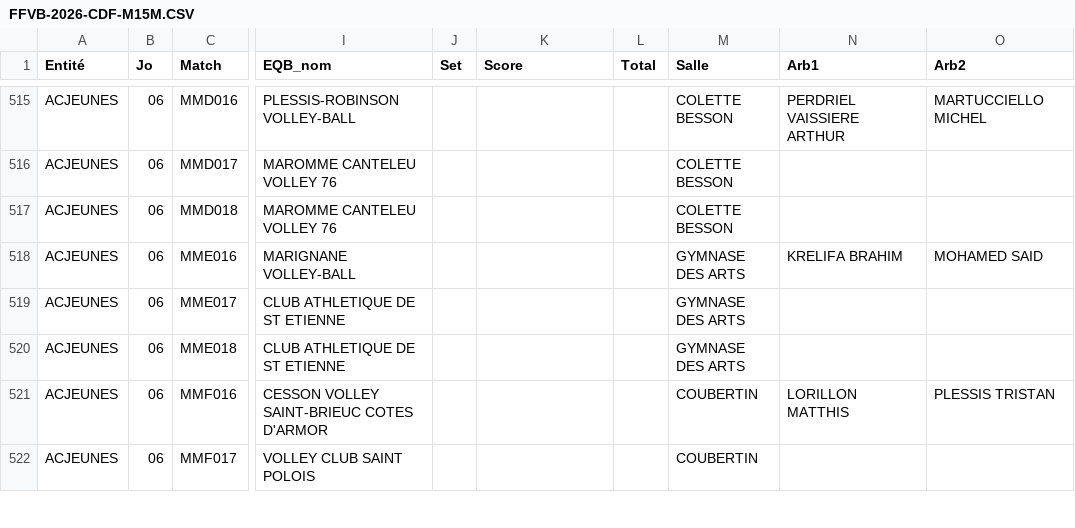
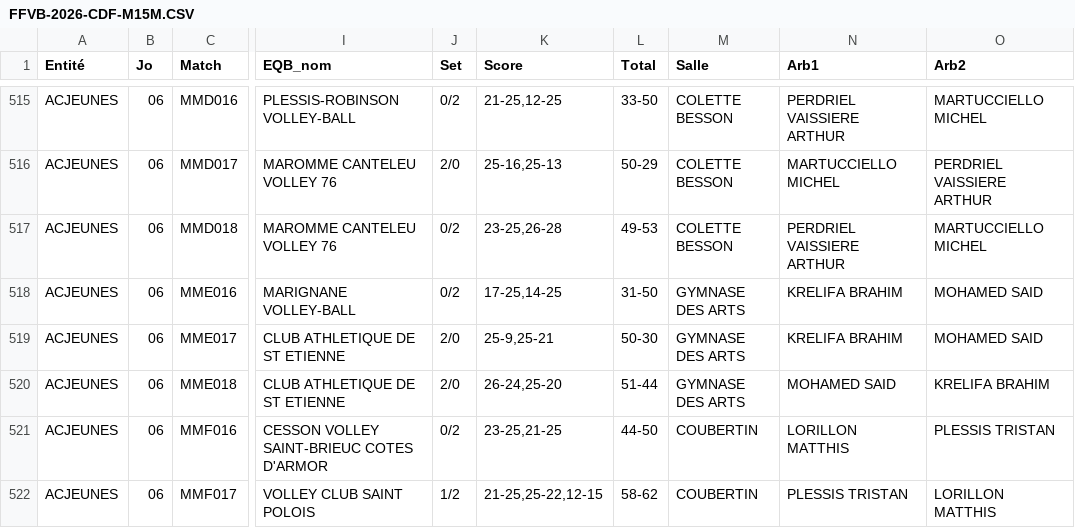
Before and after one commit to gillesdandrea/vb-stats, a CSV file: data/FFVB-2026-CDF-M15M.CSV, drawn as a sheet; only a part is shown, gaps mark what is left out; the diff covers the shown part only; the diff names each change by its address in the sheet, - before the commit and + after, or states it on an @@ line.

```diff
--- a/data/FFVB-2026-CDF-M15M.CSV
+++ b/data/FFVB-2026-CDF-M15M.CSV
-J515 (Set): (empty)
+J515 (Set): 0/2
-K515 (Score): (empty)
+K515 (Score): 21-25,12-25
-L515 (Total): (empty)
+L515 (Total): 33-50
-J516 (Set): (empty)
+J516 (Set): 2/0
-K516 (Score): (empty)
+K516 (Score): 25-16,25-13
-L516 (Total): (empty)
+L516 (Total): 50-29
-N516 (Arb1): (empty)
+N516 (Arb1): MARTUCCIELLO MICHEL
-O516 (Arb2): (empty)
+O516 (Arb2): PERDRIEL VAISSIERE ARTHUR
-J517:J518 (Set): (empty)
+J517:J518 (Set): 0/2
-K517 (Score): (empty)
+K517 (Score): 23-25,26-28
-L517 (Total): (empty)
+L517 (Total): 49-53
-N517 (Arb1): (empty)
+N517 (Arb1): PERDRIEL VAISSIERE ARTHUR
-O517 (Arb2): (empty)
+O517 (Arb2): MARTUCCIELLO MICHEL
-K518 (Score): (empty)
+K518 (Score): 17-25,14-25
-L518 (Total): (empty)
+L518 (Total): 31-50
-J519:J520 (Set): (empty)
+J519:J520 (Set): 2/0
-K519 (Score): (empty)
+K519 (Score): 25-9,25-21
-L519 (Total): (empty)
+L519 (Total): 50-30
-N519 (Arb1): (empty)
+N519 (Arb1): KRELIFA BRAHIM
-O519 (Arb2): (empty)
+O519 (Arb2): MOHAMED SAID
-K520 (Score): (empty)
+K520 (Score): 26-24,25-20
-L520 (Total): (empty)
+L520 (Total): 51-44
-N520 (Arb1): (empty)
+N520 (Arb1): MOHAMED SAID
-O520 (Arb2): (empty)
+O520 (Arb2): KRELIFA BRAHIM
-J521 (Set): (empty)
+J521 (Set): 0/2
-K521 (Score): (empty)
+K521 (Score): 23-25,21-25
-L521 (Total): (empty)
+L521 (Total): 44-50
-J522 (Set): (empty)
+J522 (Set): 1/2
-K522 (Score): (empty)
+K522 (Score): 21-25,25-22,12-15
-L522 (Total): (empty)
+L522 (Total): 58-62
-N522 (Arb1): (empty)
+N522 (Arb1): PLESSIS TRISTAN
-O522 (Arb2): (empty)
+O522 (Arb2): LORILLON MATTHIS
```
Also changed, not shown: 94 edited cells elsewhere in this file, data/FFVB-2026-CDF-M15F.CSV.
